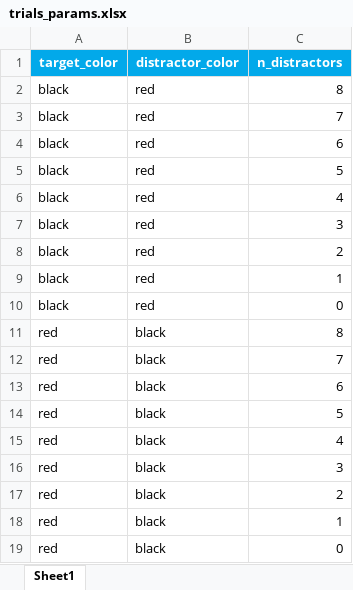
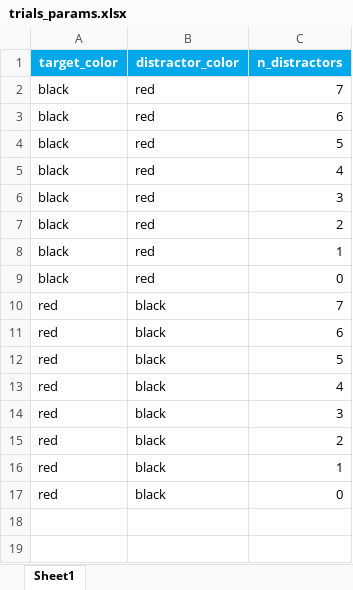
Before and after one commit to psychopy/psychopy, an Excel workbook: psychopy/demos/builder/Feature Demos/eyetracking/trials_params.xlsx, sheet Sheet1, drawn as a sheet; values as stored, in another font and other column widths than the file's, no borders; the diff names each change by its address in the sheet, - before the commit and + after, or states it on an @@ line.

Commit message:
BF: Remove (0, 0) as possible position in eyetracking demo

```diff
--- a/psychopy/demos/builder/Feature Demos/eyetracking/trials_params.xlsx (sheet Sheet1)
+++ b/psychopy/demos/builder/Feature Demos/eyetracking/trials_params.xlsx (sheet Sheet1)
-row 2: black | red | 8
-row 11: red | black | 8
```
Also changed, not shown: 1 other file.
